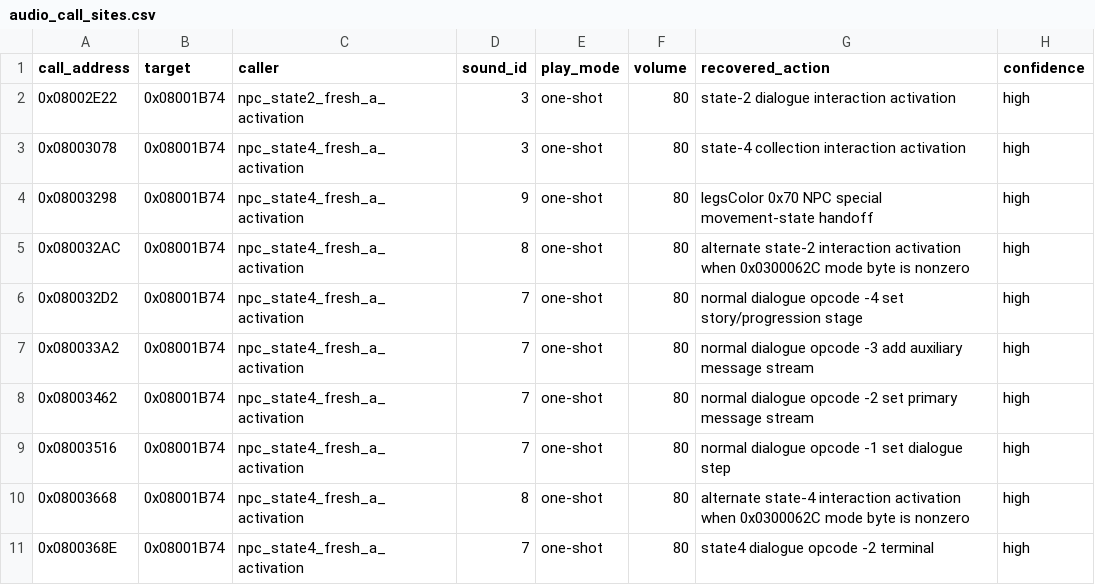
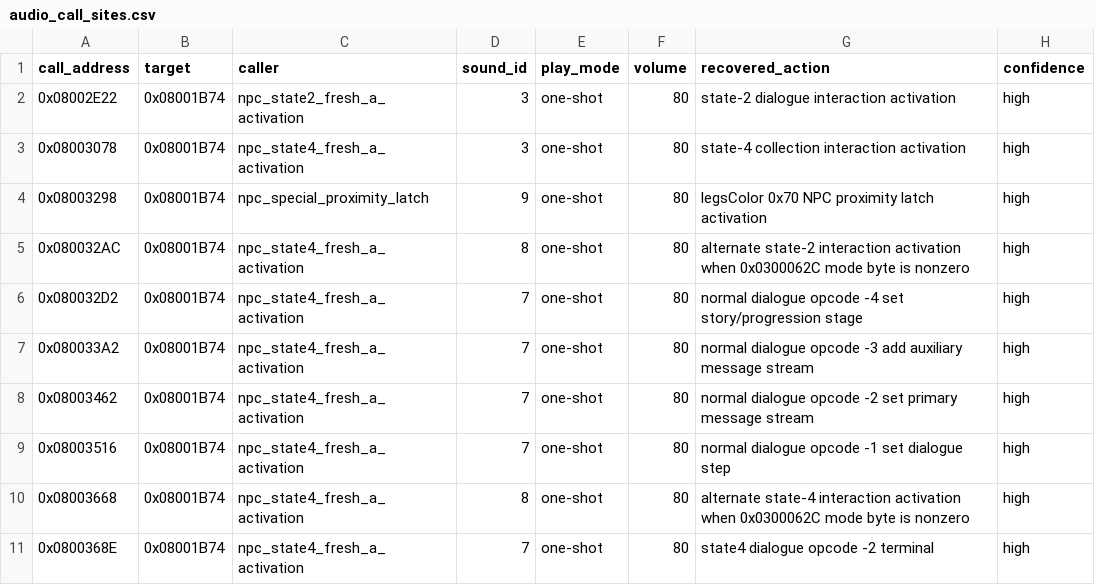
Before and after one commit to Draconov/Graveblood_RE, a CSV file: data/audio_call_sites.csv, drawn as a sheet; only a part is shown.

```diff
--- a/data/audio_call_sites.csv
+++ b/data/audio_call_sites.csv
@@ -3,3 +3,3 @@ call_address,target,caller,sound_id,play_mode,volume,recovered_action,confidence
 0x08003078,0x08001B74,npc_state4_fresh_a_activation,3,one-shot,80,state-4 collection interaction activation,high
-0x08003298,0x08001B74,npc_state4_fresh_a_activation,9,one-shot,80,legsColor 0x70 NPC special movement-state handoff,high
+0x08003298,0x08001B74,npc_special_proximity_latch,9,one-shot,80,legsColor 0x70 NPC proximity latch activation,high
 0x080032AC,0x08001B74,npc_state4_fresh_a_activation,8,one-shot,80,alternate state-2 interaction activation when 0x0300062C mode byte is nonzero,high
```
Also changed, not shown: data/player_interaction_social_score_semantics.csv, data/player_interaction_state_transitions.csv, 43 other files.
